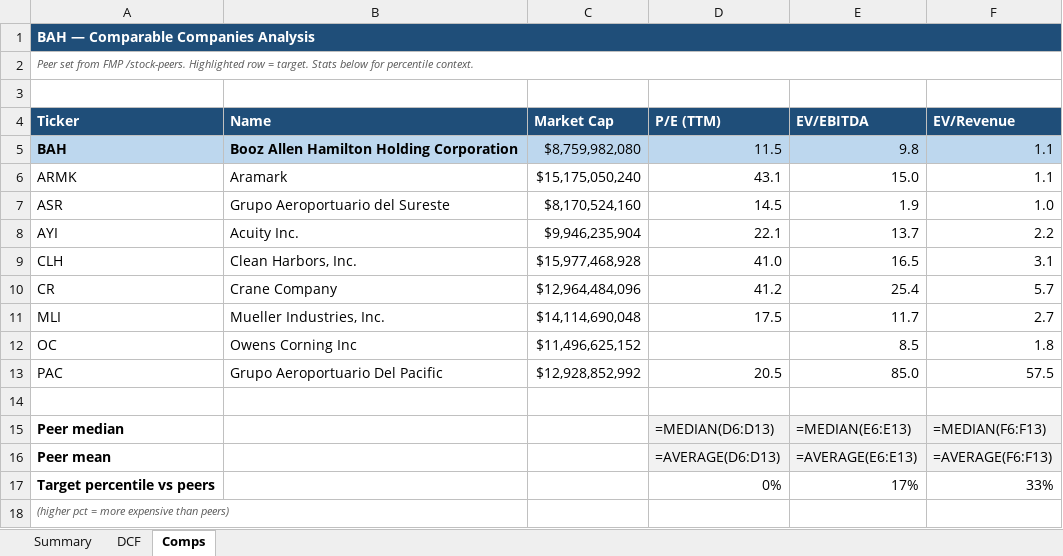
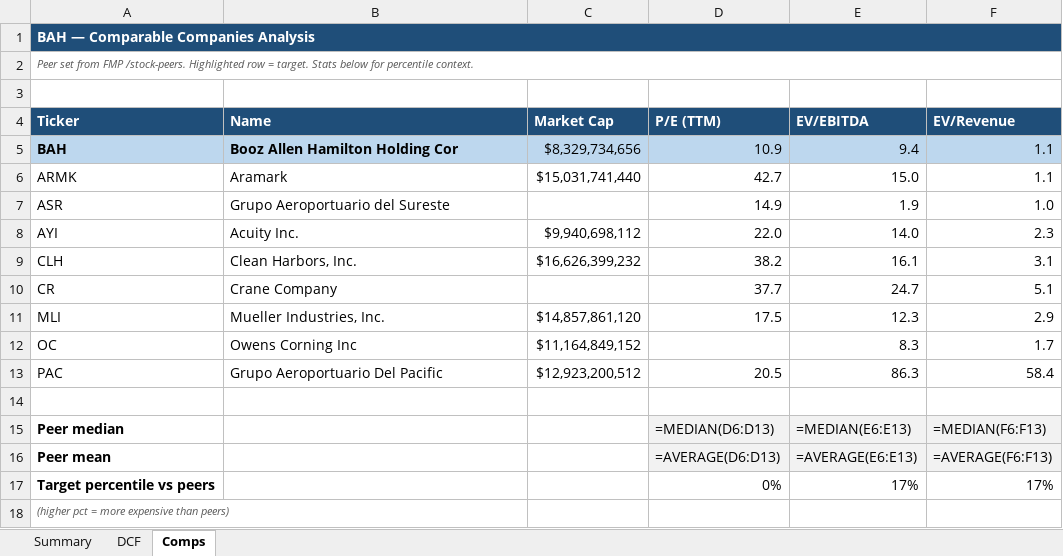
Before and after one commit to fawzisaldana-glitch/stock-alert-app, an Excel workbook: app/reports/BAH_research.xlsx, sheet Comps, drawn as a sheet; values as stored, in another font and other column widths than the file's, no borders; formulas without a stored value are shown as written; the diff names each change by its address in the sheet, - before the commit and + after, or states it on an @@ line.

```diff
--- a/app/reports/BAH_research.xlsx (sheet Comps)
+++ b/app/reports/BAH_research.xlsx (sheet Comps)
-B5 (Name): Booz Allen Hamilton Holding Corporation
+B5 (Name): Booz Allen Hamilton Holding Cor
-C5 (Market Cap): $8,759,982,080
+C5 (Market Cap): $8,329,734,656
-D5 (P/E (TTM)): 11.5
+D5 (P/E (TTM)): 10.9
-E5 (EV/EBITDA): 9.8
+E5 (EV/EBITDA): 9.4
-C6 (Market Cap): $15,175,050,240
+C6 (Market Cap): $15,031,741,440
-D6 (P/E (TTM)): 43.1
+D6 (P/E (TTM)): 42.7
-C7 (Market Cap): $8,170,524,160
+C7 (Market Cap): (empty)
-D7 (P/E (TTM)): 14.5
+D7 (P/E (TTM)): 14.9
-C8 (Market Cap): $9,946,235,904
+C8 (Market Cap): $9,940,698,112
-D8 (P/E (TTM)): 22.1
+D8 (P/E (TTM)): 22.0
-E8 (EV/EBITDA): 13.7
+E8 (EV/EBITDA): 14.0
-F8 (EV/Revenue): 2.2
+F8 (EV/Revenue): 2.3
-C9 (Market Cap): $15,977,468,928
+C9 (Market Cap): $16,626,399,232
-D9 (P/E (TTM)): 41.0
+D9 (P/E (TTM)): 38.2
-E9 (EV/EBITDA): 16.5
+E9 (EV/EBITDA): 16.1
-C10 (Market Cap): $12,964,484,096
+C10 (Market Cap): (empty)
-D10 (P/E (TTM)): 41.2
+D10 (P/E (TTM)): 37.7
-E10 (EV/EBITDA): 25.4
+E10 (EV/EBITDA): 24.7
-F10 (EV/Revenue): 5.7
+F10 (EV/Revenue): 5.1
-C11 (Market Cap): $14,114,690,048
+C11 (Market Cap): $14,857,861,120
-E11 (EV/EBITDA): 11.7
+E11 (EV/EBITDA): 12.3
-F11 (EV/Revenue): 2.7
+F11 (EV/Revenue): 2.9
-C12 (Market Cap): $11,496,625,152
+C12 (Market Cap): $11,164,849,152
-E12 (EV/EBITDA): 8.5
+E12 (EV/EBITDA): 8.3
-F12 (EV/Revenue): 1.8
+F12 (EV/Revenue): 1.7
-C13 (Market Cap): $12,928,852,992
+C13 (Market Cap): $12,923,200,512
-E13 (EV/EBITDA): 85.0
+E13 (EV/EBITDA): 86.3
-F13 (EV/Revenue): 57.5
+F13 (EV/Revenue): 58.4
-F17 (EV/Revenue): 33%
+F17 (EV/Revenue): 17%
```
Also changed, not shown: sheet Summary, sheet DCF, app/reports/JTGEY_research.xlsx, app/reports/LMT_research.xlsx, 12 other files.
